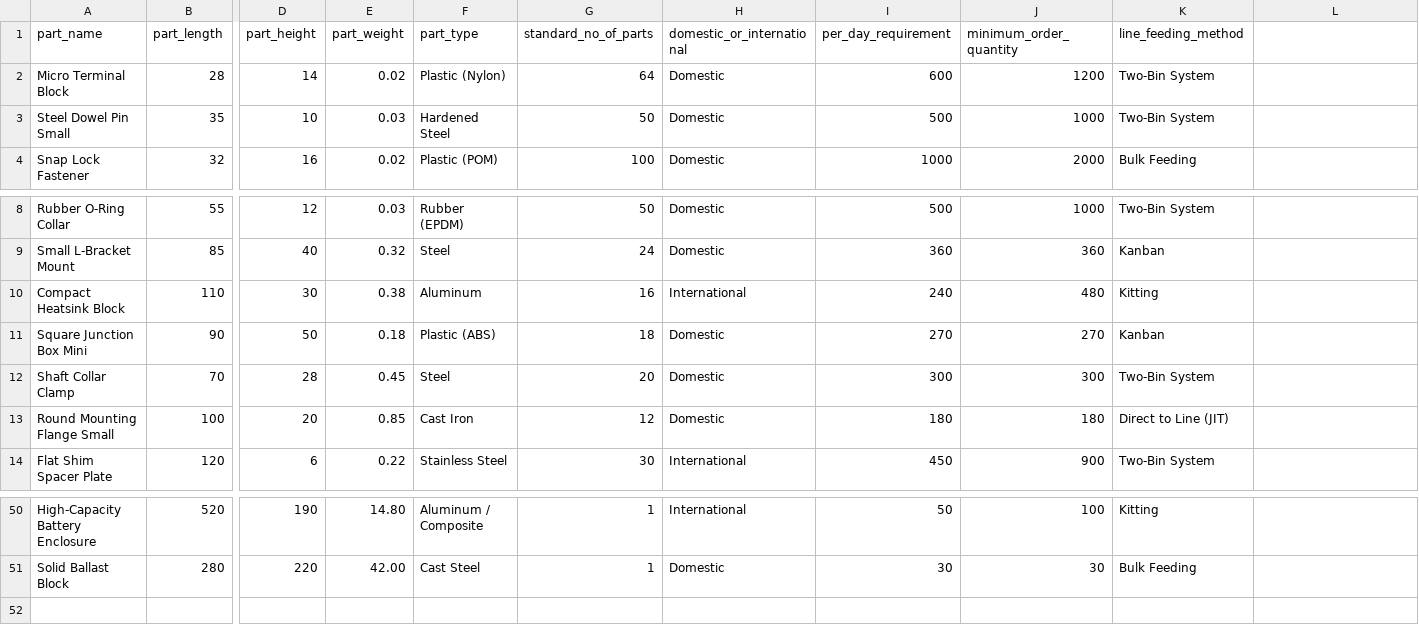
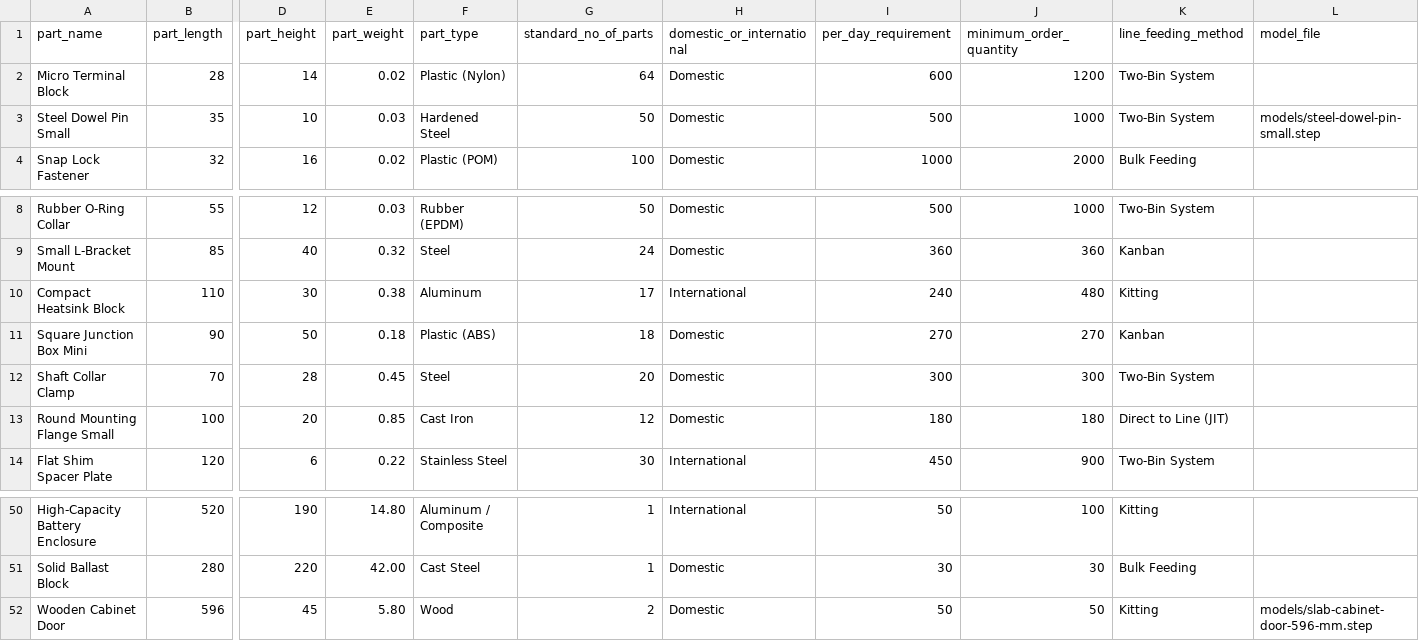
Before and after one commit to ShreyuCh10/packing-optimizer-3d, a CSV file: backend/data/products_dataset.csv, drawn as a sheet; only a part is shown, gaps mark what is left out; rows hold the shown columns only; the diff names each change by its address in the sheet, - before the commit and + after, or states it on an @@ line.

```diff
--- a/backend/data/products_dataset.csv
+++ b/backend/data/products_dataset.csv
-L1: (empty)
+L1: model_file
-L3 (model_file): (empty)
+L3 (model_file): models/steel-dowel-pin-small.step
-G10 (standard_no_of_parts): 16
+G10 (standard_no_of_parts): 17
+row 52: Wooden Cabinet Door | 596 | 45 | 5.80 | Wood | 2 | Domestic | 50 | 50 | Kitting | models/slab-cabinet-door-596-mm.step
```
Also changed, not shown: 16 other files.
